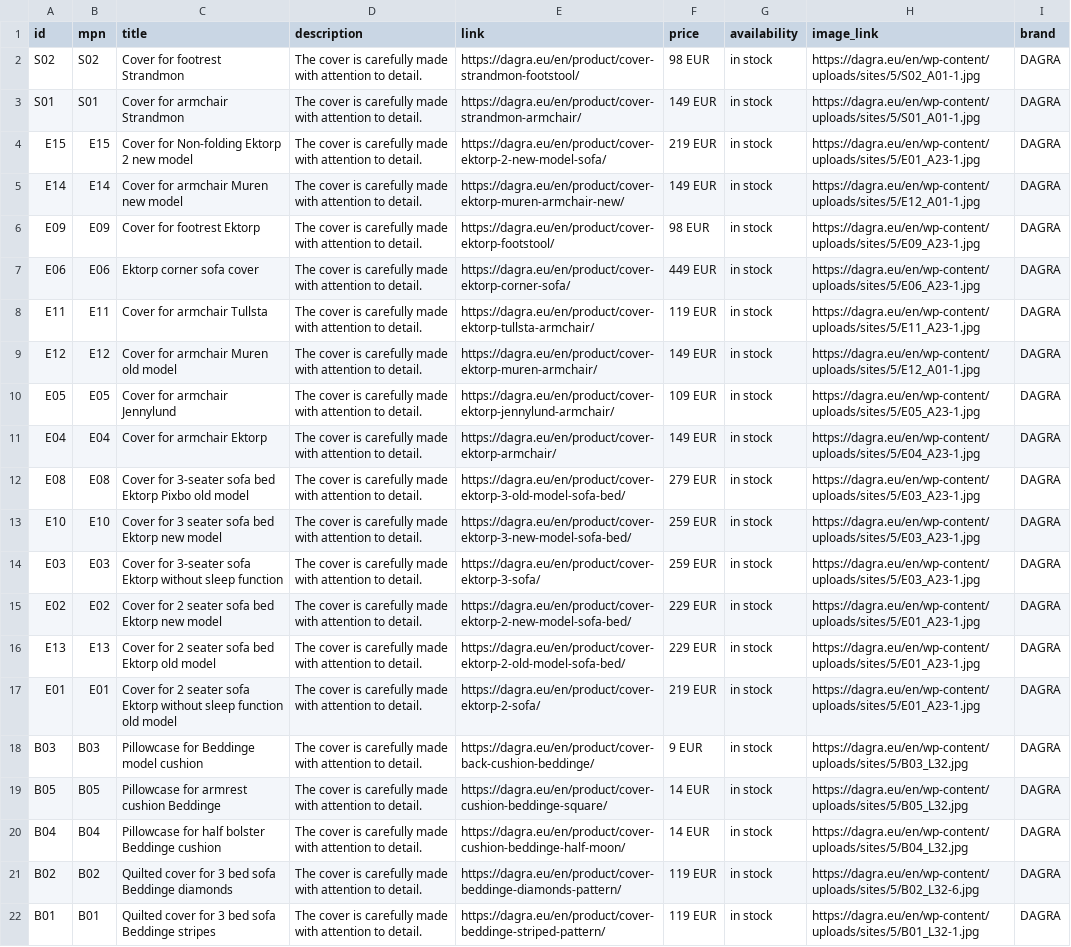
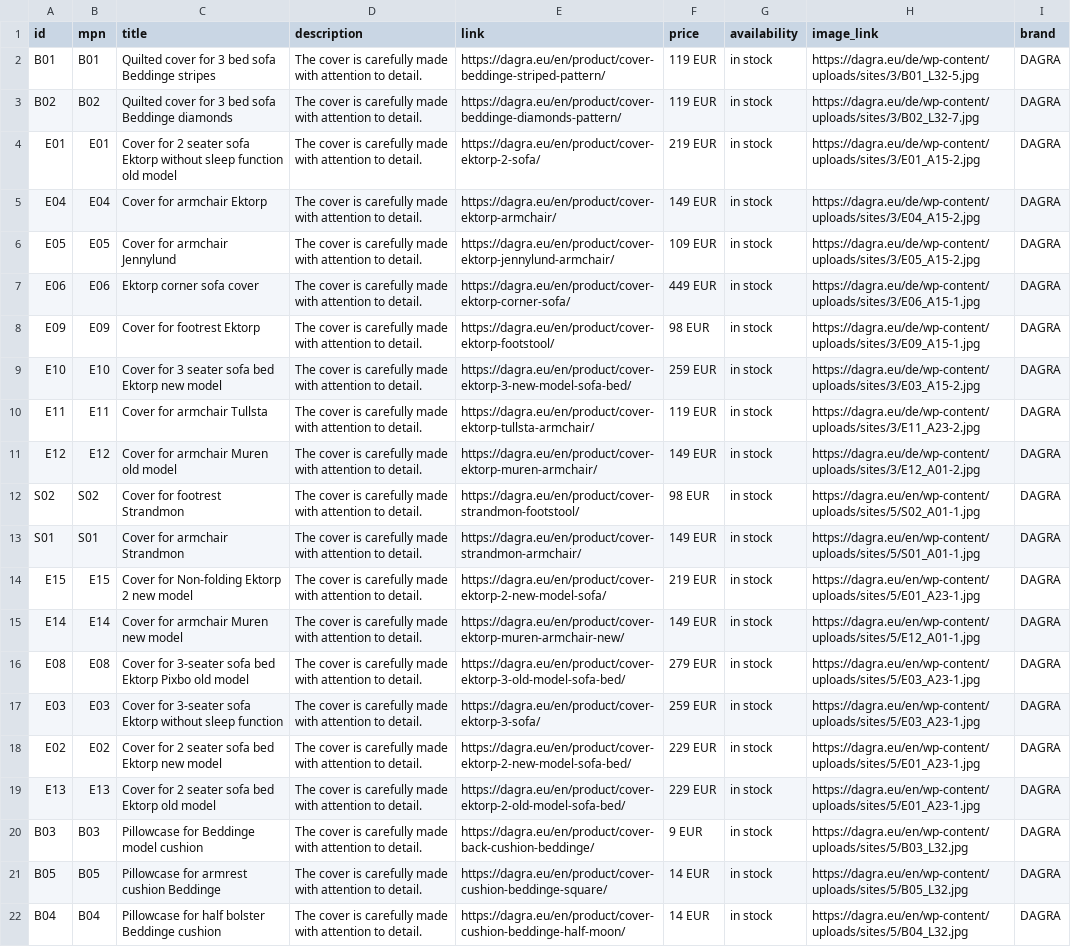
Before and after one commit to DAGRAEU/ProductFeed, a CSV file: test.csv, drawn as a sheet; removed rows and columns are numbered as before the commit, all else as after; the diff names each change by its address in the sheet, - before the commit and + after, or states it on an @@ line.

```diff
--- a/test.csv
+++ b/test.csv
+row 2: B01 | B01 | Quilted cover for 3 bed sofa Beddinge stripes | The cover is carefully made with attention to detail. | https://dagra.eu/en/product/cover-beddinge-striped-pattern/ | 119 EUR | in stock | https://dagra.eu/de/wp-content/uploads/sites/3/B01_L32-5.jpg | DAGRA
+row 3: B02 | B02 | Quilted cover for 3 bed sofa Beddinge diamonds | The cover is carefully made with attention to detail. | https://dagra.eu/en/product/cover-beddinge-diamonds-pattern/ | 119 EUR | in stock | https://dagra.eu/de/wp-content/uploads/sites/3/B02_L32-7.jpg | DAGRA
+row 4: E01 | E01 | Cover for 2 seater sofa Ektorp without sleep function old model | The cover is carefully made with attention to detail. | https://dagra.eu/en/product/cover-ektorp-2-sofa/ | 219 EUR | in stock | https://dagra.eu/de/wp-content/uploads/sites/3/E01_A15-2.jpg | DAGRA
+row 5: E04 | E04 | Cover for armchair Ektorp | The cover is carefully made with attention to detail. | https://dagra.eu/en/product/cover-ektorp-armchair/ | 149 EUR | in stock | https://dagra.eu/de/wp-content/uploads/sites/3/E04_A15-2.jpg | DAGRA
+row 6: E05 | E05 | Cover for armchair Jennylund | The cover is carefully made with attention to detail. | https://dagra.eu/en/product/cover-ektorp-jennylund-armchair/ | 109 EUR | in stock | https://dagra.eu/de/wp-content/uploads/sites/3/E05_A15-2.jpg | DAGRA
+row 7: E06 | E06 | Ektorp corner sofa cover | The cover is carefully made with attention to detail. | https://dagra.eu/en/product/cover-ektorp-corner-sofa/ | 449 EUR | in stock | https://dagra.eu/de/wp-content/uploads/sites/3/E06_A15-1.jpg | DAGRA
+row 8: E09 | E09 | Cover for footrest Ektorp | The cover is carefully made with attention to detail. | https://dagra.eu/en/product/cover-ektorp-footstool/ | 98 EUR | in stock | https://dagra.eu/de/wp-content/uploads/sites/3/E09_A15-1.jpg | DAGRA
+row 9: E10 | E10 | Cover for 3 seater sofa bed Ektorp new model | The cover is carefully made with attention to detail. | https://dagra.eu/en/product/cover-ektorp-3-new-model-sofa-bed/ | 259 EUR | in stock | https://dagra.eu/de/wp-content/uploads/sites/3/E03_A15-2.jpg | DAGRA
+row 10: E11 | E11 | Cover for armchair Tullsta | The cover is carefully made with attention to detail. | https://dagra.eu/en/product/cover-ektorp-tullsta-armchair/ | 119 EUR | in stock | https://dagra.eu/de/wp-content/uploads/sites/3/E11_A23-2.jpg | DAGRA
+row 11: E12 | E12 | Cover for armchair Muren old model | The cover is carefully made with attention to detail. | https://dagra.eu/en/product/cover-ektorp-muren-armchair/ | 149 EUR | in stock | https://dagra.eu/de/wp-content/uploads/sites/3/E12_A01-2.jpg | DAGRA
-row 6: E09 | E09 | Cover for footrest Ektorp | The cover is carefully made with attention to detail. | https://dagra.eu/en/product/cover-ektorp-footstool/ | 98 EUR | in stock | https://dagra.eu/en/wp-content/uploads/sites/5/E09_A23-1.jpg | DAGRA
-row 7: E06 | E06 | Ektorp corner sofa cover | The cover is carefully made with attention to detail. | https://dagra.eu/en/product/cover-ektorp-corner-sofa/ | 449 EUR | in stock | https://dagra.eu/en/wp-content/uploads/sites/5/E06_A23-1.jpg | DAGRA
-row 8: E11 | E11 | Cover for armchair Tullsta | The cover is carefully made with attention to detail. | https://dagra.eu/en/product/cover-ektorp-tullsta-armchair/ | 119 EUR | in stock | https://dagra.eu/en/wp-content/uploads/sites/5/E11_A23-1.jpg | DAGRA
-row 9: E12 | E12 | Cover for armchair Muren old model | The cover is carefully made with attention to detail. | https://dagra.eu/en/product/cover-ektorp-muren-armchair/ | 149 EUR | in stock | https://dagra.eu/en/wp-content/uploads/sites/5/E12_A01-1.jpg | DAGRA
-row 10: E05 | E05 | Cover for armchair Jennylund | The cover is carefully made with attention to detail. | https://dagra.eu/en/product/cover-ektorp-jennylund-armchair/ | 109 EUR | in stock | https://dagra.eu/en/wp-content/uploads/sites/5/E05_A23-1.jpg | DAGRA
-row 11: E04 | E04 | Cover for armchair Ektorp | The cover is carefully made with attention to detail. | https://dagra.eu/en/product/cover-ektorp-armchair/ | 149 EUR | in stock | https://dagra.eu/en/wp-content/uploads/sites/5/E04_A23-1.jpg | DAGRA
-row 13: E10 | E10 | Cover for 3 seater sofa bed Ektorp new model | The cover is carefully made with attention to detail. | https://dagra.eu/en/product/cover-ektorp-3-new-model-sofa-bed/ | 259 EUR | in stock | https://dagra.eu/en/wp-content/uploads/sites/5/E03_A23-1.jpg | DAGRA
-row 17: E01 | E01 | Cover for 2 seater sofa Ektorp without sleep function old model | The cover is carefully made with attention to detail. | https://dagra.eu/en/product/cover-ektorp-2-sofa/ | 219 EUR | in stock | https://dagra.eu/en/wp-content/uploads/sites/5/E01_A23-1.jpg | DAGRA
-row 21: B02 | B02 | Quilted cover for 3 bed sofa Beddinge diamonds | The cover is carefully made with attention to detail. | https://dagra.eu/en/product/cover-beddinge-diamonds-pattern/ | 119 EUR | in stock | https://dagra.eu/en/wp-content/uploads/sites/5/B02_L32-6.jpg | DAGRA
-row 22: B01 | B01 | Quilted cover for 3 bed sofa Beddinge stripes | The cover is carefully made with attention to detail. | https://dagra.eu/en/product/cover-beddinge-striped-pattern/ | 119 EUR | in stock | https://dagra.eu/en/wp-content/uploads/sites/5/B01_L32-1.jpg | DAGRA
```
